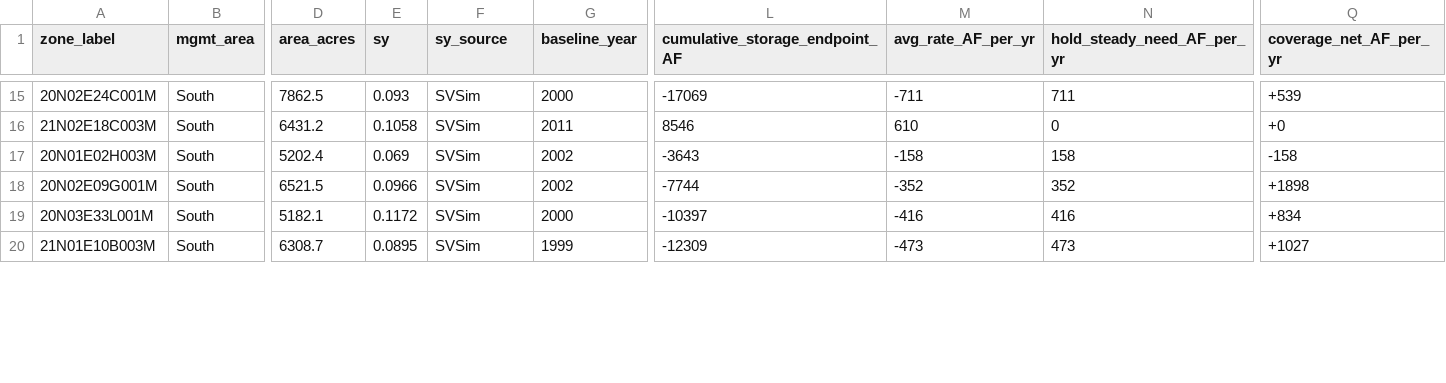
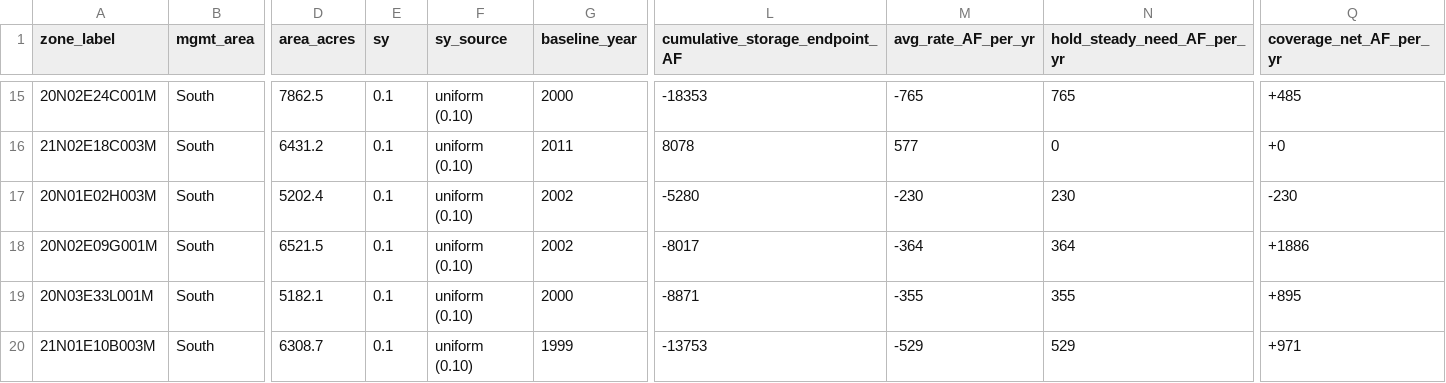
Before and after one commit to BCWater-308/2027-BC-Storage, a CSV file: data/polygon_storage_2025_single.csv, drawn as a sheet; only a part is shown, gaps mark what is left out; the diff covers the shown part only; the diff names each change by its address in the sheet, - before the commit and + after, or states it on an @@ line.

```diff
--- a/data/polygon_storage_2025_single.csv
+++ b/data/polygon_storage_2025_single.csv
-E15 (sy): 0.093
+E15 (sy): 0.1
-F15:F20 (sy_source): SVSim
+F15:F20 (sy_source): uniform (0.10)
-L15 (cumulative_storage_endpoint_AF): -17069
+L15 (cumulative_storage_endpoint_AF): -18353
-M15 (avg_rate_AF_per_yr): -711
+M15 (avg_rate_AF_per_yr): -765
-N15 (hold_steady_need_AF_per_yr): 711
+N15 (hold_steady_need_AF_per_yr): 765
-Q15 (coverage_net_AF_per_yr): +539
+Q15 (coverage_net_AF_per_yr): +485
-E16 (sy): 0.1058
+E16 (sy): 0.1
-L16 (cumulative_storage_endpoint_AF): 8546
+L16 (cumulative_storage_endpoint_AF): 8078
-M16 (avg_rate_AF_per_yr): 610
+M16 (avg_rate_AF_per_yr): 577
-E17 (sy): 0.069
+E17 (sy): 0.1
-L17 (cumulative_storage_endpoint_AF): -3643
+L17 (cumulative_storage_endpoint_AF): -5280
-M17 (avg_rate_AF_per_yr): -158
+M17 (avg_rate_AF_per_yr): -230
-N17 (hold_steady_need_AF_per_yr): 158
+N17 (hold_steady_need_AF_per_yr): 230
-Q17 (coverage_net_AF_per_yr): -158
+Q17 (coverage_net_AF_per_yr): -230
-E18 (sy): 0.0966
+E18 (sy): 0.1
-L18 (cumulative_storage_endpoint_AF): -7744
+L18 (cumulative_storage_endpoint_AF): -8017
-M18 (avg_rate_AF_per_yr): -352
+M18 (avg_rate_AF_per_yr): -364
-N18 (hold_steady_need_AF_per_yr): 352
+N18 (hold_steady_need_AF_per_yr): 364
-Q18 (coverage_net_AF_per_yr): +1898
+Q18 (coverage_net_AF_per_yr): +1886
-E19 (sy): 0.1172
+E19 (sy): 0.1
-L19 (cumulative_storage_endpoint_AF): -10397
+L19 (cumulative_storage_endpoint_AF): -8871
-M19 (avg_rate_AF_per_yr): -416
+M19 (avg_rate_AF_per_yr): -355
-N19 (hold_steady_need_AF_per_yr): 416
+N19 (hold_steady_need_AF_per_yr): 355
-Q19 (coverage_net_AF_per_yr): +834
+Q19 (coverage_net_AF_per_yr): +895
-E20 (sy): 0.0895
+E20 (sy): 0.1
-L20 (cumulative_storage_endpoint_AF): -12309
+L20 (cumulative_storage_endpoint_AF): -13753
-M20 (avg_rate_AF_per_yr): -473
+M20 (avg_rate_AF_per_yr): -529
-N20 (hold_steady_need_AF_per_yr): 473
+N20 (hold_steady_need_AF_per_yr): 529
-Q20 (coverage_net_AF_per_yr): +1027
+Q20 (coverage_net_AF_per_yr): +971
```
Also changed, not shown: 126 edited cells elsewhere in this file, data/polygon_storage_2025_three_zone.csv, data/storage_timeseries_single.csv, 21 other files.
